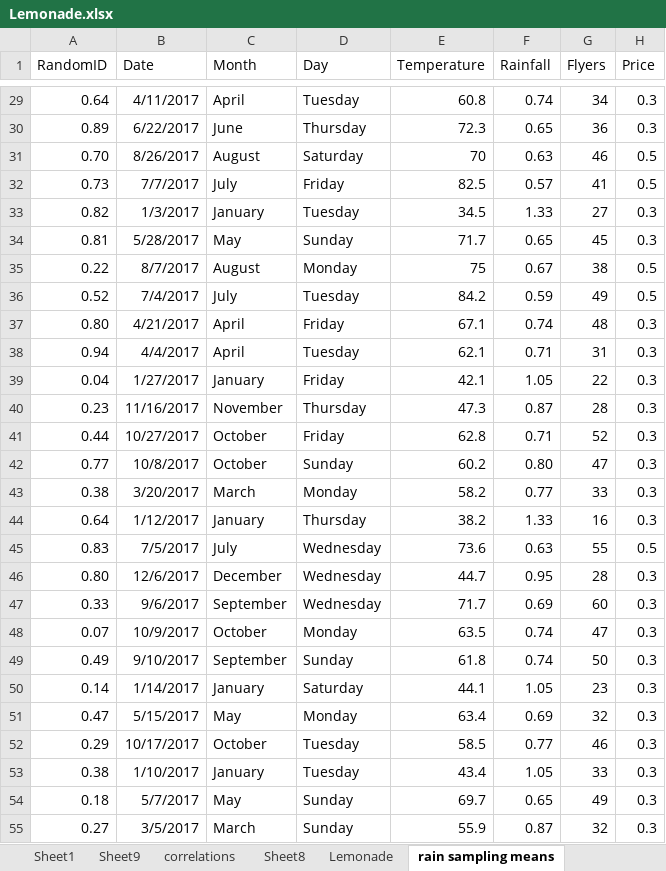
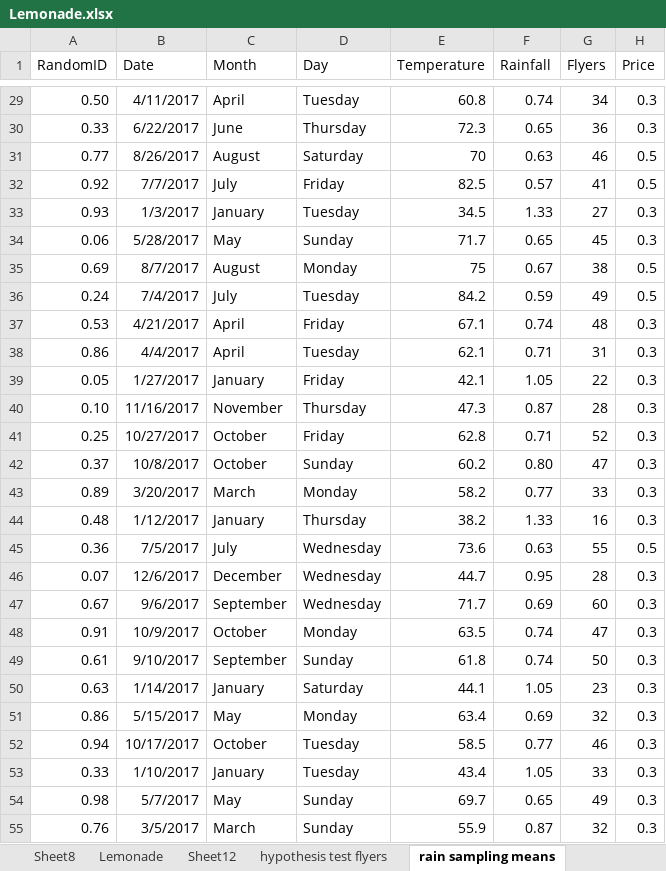
Before and after one commit to ryanorsinger/microsoft_intro_data_science, an Excel workbook: Lemonade.xlsx, sheet rain sampling means, drawn as a sheet; only a part is shown, gaps mark what is left out; values as stored, in another font and other column widths than the file's, no borders; charts and pictures and conditional formats and table styles not drawn; the diff covers the shown part only; the diff names each change by its address in the sheet, - before the commit and + after, or states it on an @@ line.

Commit message:
hypothesis testing for rainfall/sales

```diff
--- a/Lemonade.xlsx (sheet rain sampling means)
+++ b/Lemonade.xlsx (sheet rain sampling means)
+sheet tab: Sheet12
+sheet tab: hypothesis test flyers
-A29 (RandomID): 0.64
+A29 (RandomID): 0.50
-A30 (RandomID): 0.89
+A30 (RandomID): 0.33
-A31 (RandomID): 0.70
+A31 (RandomID): 0.77
-A32 (RandomID): 0.73
+A32 (RandomID): 0.92
-A33 (RandomID): 0.82
+A33 (RandomID): 0.93
-A34 (RandomID): 0.81
+A34 (RandomID): 0.06
-A35 (RandomID): 0.22
+A35 (RandomID): 0.69
-A36 (RandomID): 0.52
+A36 (RandomID): 0.24
-A37 (RandomID): 0.80
+A37 (RandomID): 0.53
-A38 (RandomID): 0.94
+A38 (RandomID): 0.86
-A39 (RandomID): 0.04
+A39 (RandomID): 0.05
-A40 (RandomID): 0.23
+A40 (RandomID): 0.10
-A41 (RandomID): 0.44
+A41 (RandomID): 0.25
-A42 (RandomID): 0.77
+A42 (RandomID): 0.37
-A43 (RandomID): 0.38
+A43 (RandomID): 0.89
-A44 (RandomID): 0.64
+A44 (RandomID): 0.48
-A45 (RandomID): 0.83
+A45 (RandomID): 0.36
-A46 (RandomID): 0.80
+A46 (RandomID): 0.07
-A47 (RandomID): 0.33
+A47 (RandomID): 0.67
-A48 (RandomID): 0.07
+A48 (RandomID): 0.91
-A49 (RandomID): 0.49
+A49 (RandomID): 0.61
-A50 (RandomID): 0.14
+A50 (RandomID): 0.63
-A51 (RandomID): 0.47
+A51 (RandomID): 0.86
-A52 (RandomID): 0.29
+A52 (RandomID): 0.94
-A53 (RandomID): 0.38
+A53 (RandomID): 0.33
-A54 (RandomID): 0.18
+A54 (RandomID): 0.98
-A55 (RandomID): 0.27
+A55 (RandomID): 0.76
```
Also changed, not shown: 336 edited cells elsewhere in this sheet, sheet temperature sampling mean, charts or pictures.
